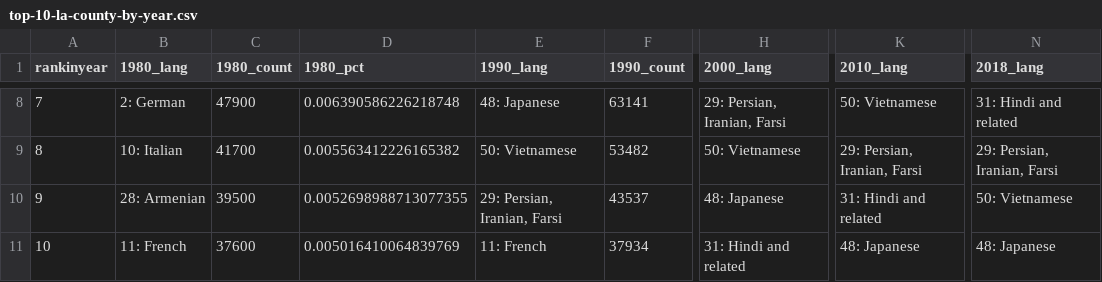
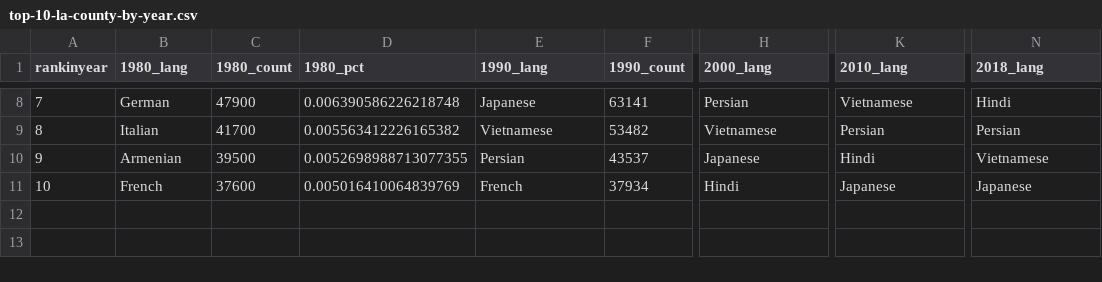
Before and after one commit to ryanvmenezes/census-queries, a CSV file: libraries/top-10-la-county-by-year.csv, drawn as a sheet; only a part is shown, gaps mark what is left out; the diff covers the shown part only; the diff names each change by its address in the sheet, - before the commit and + after, or states it on an @@ line.

```diff
--- a/libraries/top-10-la-county-by-year.csv
+++ b/libraries/top-10-la-county-by-year.csv
-B8 (1980_lang): 2: German
+B8 (1980_lang): German
-E8 (1990_lang): 48: Japanese
+E8 (1990_lang): Japanese
-H8 (2000_lang): 29: Persian, Iranian, Farsi
+H8 (2000_lang): Persian
-K8 (2010_lang): 50: Vietnamese
+K8 (2010_lang): Vietnamese
-N8 (2018_lang): 31: Hindi and related
+N8 (2018_lang): Hindi
-B9 (1980_lang): 10: Italian
+B9 (1980_lang): Italian
-E9 (1990_lang): 50: Vietnamese
+E9 (1990_lang): Vietnamese
-H9 (2000_lang): 50: Vietnamese
+H9 (2000_lang): Vietnamese
-K9 (2010_lang): 29: Persian, Iranian, Farsi
+K9 (2010_lang): Persian
-N9 (2018_lang): 29: Persian, Iranian, Farsi
+N9 (2018_lang): Persian
-B10 (1980_lang): 28: Armenian
+B10 (1980_lang): Armenian
-E10 (1990_lang): 29: Persian, Iranian, Farsi
+E10 (1990_lang): Persian
-H10 (2000_lang): 48: Japanese
+H10 (2000_lang): Japanese
-K10 (2010_lang): 31: Hindi and related
+K10 (2010_lang): Hindi
-N10 (2018_lang): 50: Vietnamese
+N10 (2018_lang): Vietnamese
-B11 (1980_lang): 11: French
+B11 (1980_lang): French
-E11 (1990_lang): 11: French
+E11 (1990_lang): French
-H11 (2000_lang): 31: Hindi and related
+H11 (2000_lang): Hindi
-K11 (2010_lang): 48: Japanese
+K11 (2010_lang): Japanese
-N11 (2018_lang): 48: Japanese
+N11 (2018_lang): Japanese
```
Also changed, not shown: 30 edited cells elsewhere in this file, 6 other files.
